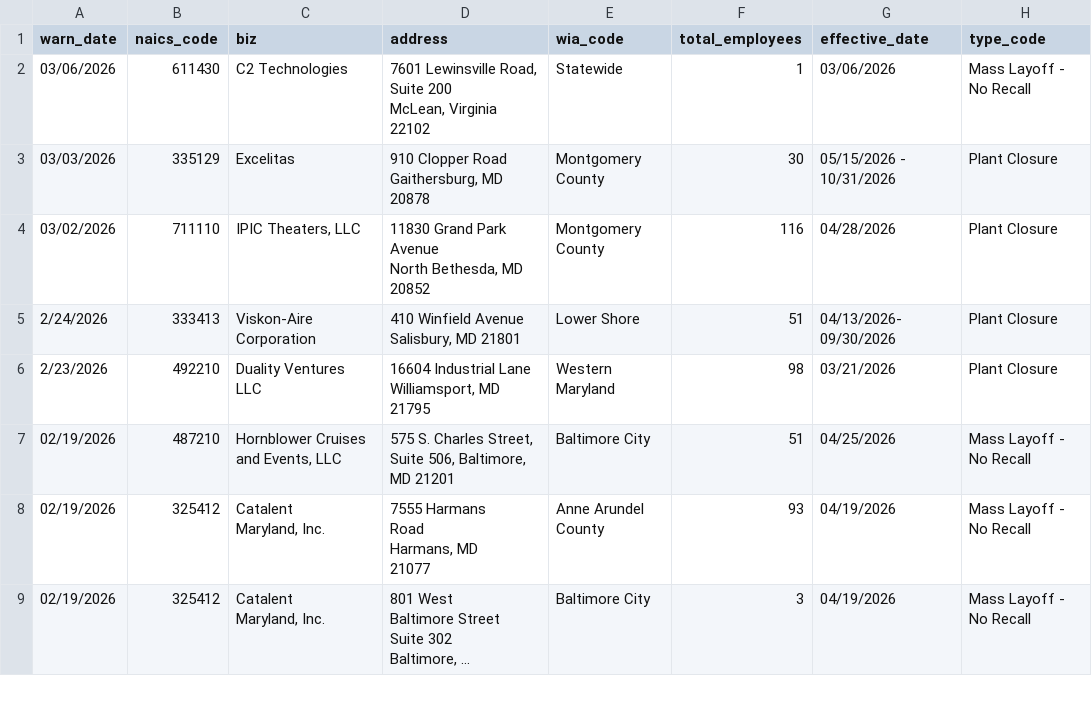
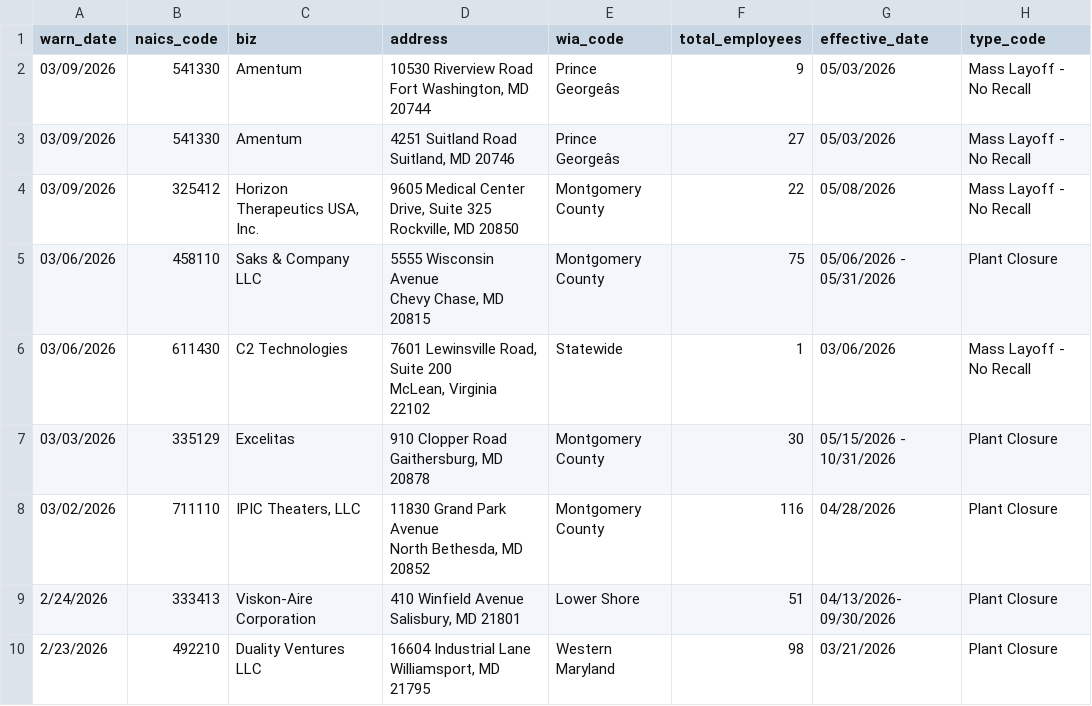
Before and after one commit to colleenodea/first-nicar-github-scraper, a CSV file: warn-data.csv, drawn as a sheet; only a part is shown; the shorter side is filled out with more unchanged rows; long unchanged cells end in …; ↵ is a line break in a cell; the diff names each change by its address in the sheet, - before the commit and + after, or states it on an @@ line.

```diff
--- a/warn-data.csv
+++ b/warn-data.csv
+row 2: 03/09/2026 | 541330 | Amentum | 10530 Riverview Road ↵ Fort Washington, MD 20744 | Prince Georgeâs | 9 | 05/03/2026 | Mass Layoff - No Recall
+row 3: 03/09/2026 | 541330 | Amentum | 4251 Suitland Road ↵ Suitland, MD 20746 | Prince Georgeâs | 27 | 05/03/2026 | Mass Layoff - No Recall
+row 4: 03/09/2026 | 325412 | Horizon Therapeutics USA, Inc. | 9605 Medical Center Drive, Suite 325 ↵ Rockville, MD 20850 | Montgomery County | 22 | 05/08/2026 | Mass Layoff - No Recall
+row 5: 03/06/2026 | 458110 | Saks & Company LLC | 5555 Wisconsin Avenue ↵ Chevy Chase, MD 20815 | Montgomery County | 75 | 05/06/2026 - 05/31/2026 | Plant Closure
```
